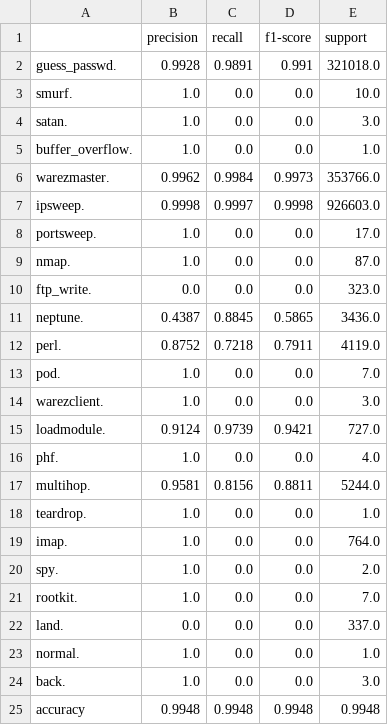
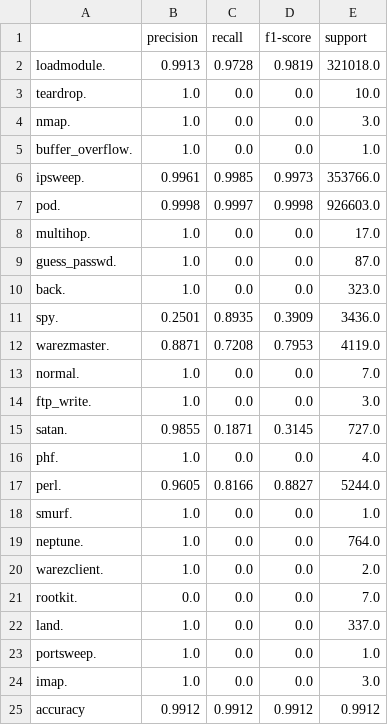
Before and after one commit to ashimdahal/zero_day_ATTACK_detection, a CSV file: classification_reports/classification_standard.csv, drawn as a sheet; only a part is shown; the diff covers the shown part only.

```diff
--- a/classification_reports/classification_standard.csv
+++ b/classification_reports/classification_standard.csv
@@ -1,25 +1,25 @@
 ,precision,recall,f1-score,support
-guess_passwd.,0.9928,0.9891,0.991,321018.0
-smurf.,1.0,0.0,0.0,10.0
-satan.,1.0,0.0,0.0,3.0
+loadmodule.,0.9913,0.9728,0.9819,321018.0
+teardrop.,1.0,0.0,0.0,10.0
+nmap.,1.0,0.0,0.0,3.0
 buffer_overflow.,1.0,0.0,0.0,1.0
-warezmaster.,0.9962,0.9984,0.9973,353766.0
-ipsweep.,0.9998,0.9997,0.9998,926603.0
-portsweep.,1.0,0.0,0.0,17.0
-nmap.,1.0,0.0,0.0,87.0
-ftp_write.,0.0,0.0,0.0,323.0
-neptune.,0.4387,0.8845,0.5865,3436.0
-perl.,0.8752,0.7218,0.7911,4119.0
-pod.,1.0,0.0,0.0,7.0
-warezclient.,1.0,0.0,0.0,3.0
-loadmodule.,0.9124,0.9739,0.9421,727.0
+ipsweep.,0.9961,0.9985,0.9973,353766.0
+pod.,0.9998,0.9997,0.9998,926603.0
+multihop.,1.0,0.0,0.0,17.0
+guess_passwd.,1.0,0.0,0.0,87.0
+back.,1.0,0.0,0.0,323.0
+spy.,0.2501,0.8935,0.3909,3436.0
+warezmaster.,0.8871,0.7208,0.7953,4119.0
+normal.,1.0,0.0,0.0,7.0
+ftp_write.,1.0,0.0,0.0,3.0
+satan.,0.9855,0.1871,0.3145,727.0
 phf.,1.0,0.0,0.0,4.0
-multihop.,0.9581,0.8156,0.8811,5244.0
-teardrop.,1.0,0.0,0.0,1.0
-imap.,1.0,0.0,0.0,764.0
-spy.,1.0,0.0,0.0,2.0
-rootkit.,1.0,0.0,0.0,7.0
-land.,0.0,0.0,0.0,337.0
-normal.,1.0,0.0,0.0,1.0
-back.,1.0,0.0,0.0,3.0
-accuracy,0.9948,0.9948,0.9948,0.9948
+perl.,0.9605,0.8166,0.8827,5244.0
+smurf.,1.0,0.0,0.0,1.0
+neptune.,1.0,0.0,0.0,764.0
+warezclient.,1.0,0.0,0.0,2.0
+rootkit.,0.0,0.0,0.0,7.0
+land.,1.0,0.0,0.0,337.0
+portsweep.,1.0,0.0,0.0,1.0
+imap.,1.0,0.0,0.0,3.0
+accuracy,0.9912,0.9912,0.9912,0.9912
```
Also changed, not shown: 6 edited cells elsewhere in this file, classification_reports/classification_truncated_four_class.csv, classification_reports/classification_truncated_weighted_four_class.csv, 27 other files.
